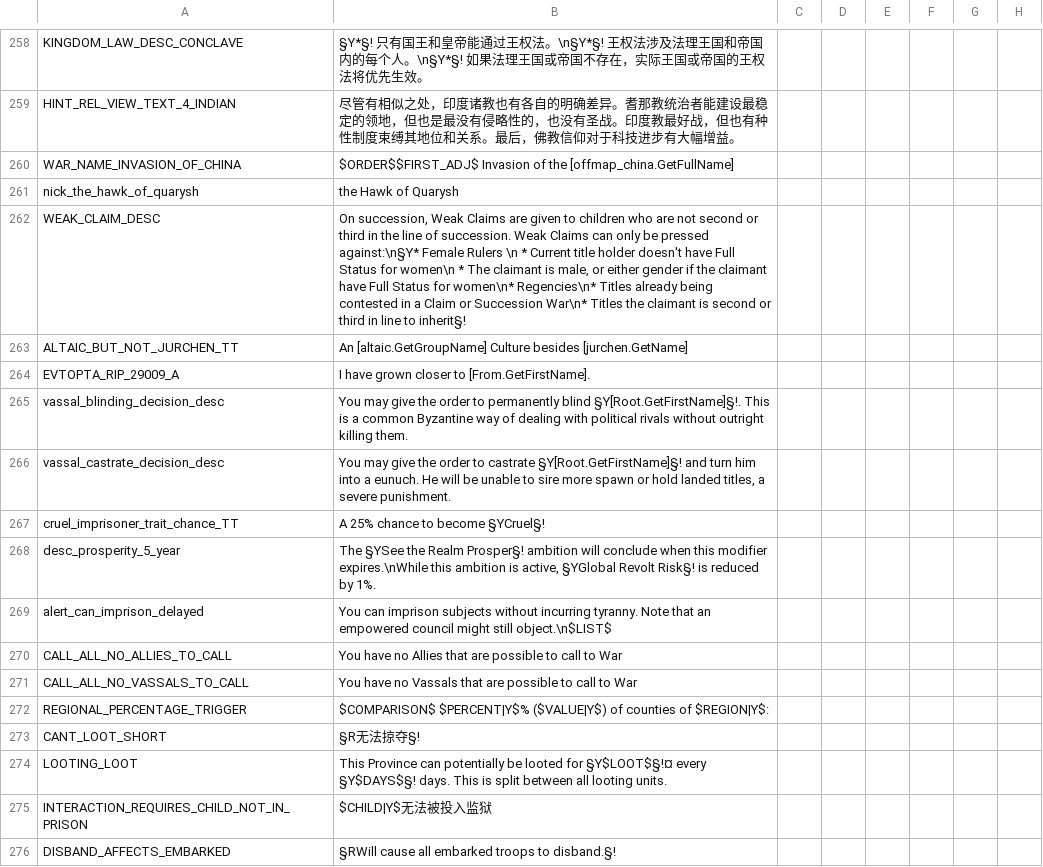
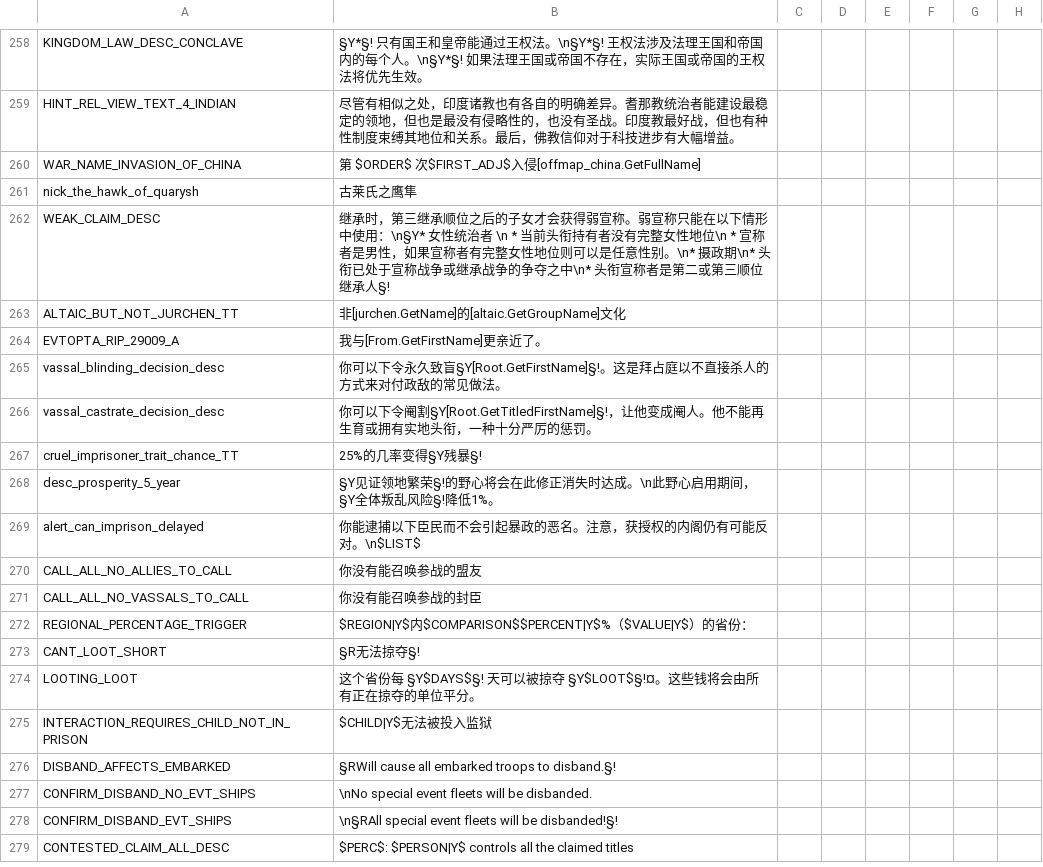
Before and after one commit to paratranz/CK2-Chinese-Localisation, a CSV file: localisation/v2_82.csv, drawn as a sheet; only a part is shown, gaps mark what is left out; the shorter side is filled out with more unchanged rows; the diff names each change by its address in the sheet, - before the commit and + after, or states it on an @@ line.

```diff
--- a/localisation/v2_82.csv
+++ b/localisation/v2_82.csv
-B260: $ORDER$$FIRST_ADJ$ Invasion of the [offmap_china.GetFullName]
+B260: 第 $ORDER$ 次$FIRST_ADJ$入侵[offmap_china.GetFullName]
-B261: the Hawk of Quarysh
+B261: 古莱氏之鹰隼
-B262: On succession, Weak Claims are given to children who are not second or third in the line of succession. Weak Claims can only be pressed against:\n§Y* Female Rulers \n * Current title holder doesn't have Full Status for women\n * The claimant is male, or either gender if the claimant have Full Status for women\n* Regencies\n* Titles already being contested in a Claim or Succession War\n* Titles the claimant is second or third in line to inherit§!
+B262: 继承时，第三继承顺位之后的子女才会获得弱宣称。弱宣称只能在以下情形中使用：\n§Y* 女性统治者 \n * 当前头衔持有者没有完整女性地位\n * 宣称者是男性，如果宣称者有完整女性地位则可以是任意性别。\n* 摄政期\n* 头衔已处于宣称战争或继承战争的争夺之中\n* 头衔宣称者是第二或第三顺位继承人§!
-B263: An [altaic.GetGroupName] Culture besides [jurchen.GetName]
+B263: 非[jurchen.GetName]的[altaic.GetGroupName]文化
-B264: I have grown closer to [From.GetFirstName].
+B264: 我与[From.GetFirstName]更亲近了。
-B265: You may give the order to permanently blind §Y[Root.GetFirstName]§!. This is a common Byzantine way of dealing with political rivals without outright killing them.
+B265: 你可以下令永久致盲§Y[Root.GetFirstName]§!。这是拜占庭以不直接杀人的方式来对付政敌的常见做法。
-B266: You may give the order to castrate §Y[Root.GetFirstName]§! and turn him into a eunuch. He will be unable to sire more spawn or hold landed titles, a severe punishment.
+B266: 你可以下令阉割§Y[Root.GetTitledFirstName]§!，让他变成阉人。他不能再生育或拥有实地头衔，一种十分严厉的惩罚。
-B267: A 25% chance to become §YCruel§!
+B267: 25%的几率变得§Y残暴§!
-B268: The §YSee the Realm Prosper§! ambition will conclude when this modifier expires.\nWhile this ambition is active, §YGlobal Revolt Risk§! is reduced by 1%.
+B268: §Y见证领地繁荣§!的野心将会在此修正消失时达成。\n此野心启用期间，§Y全体叛乱风险§!降低1%。
-B269: You can imprison subjects without incurring tyranny. Note that an empowered council might still object.\n$LIST$
+B269: 你能逮捕以下臣民而不会引起暴政的恶名。注意，获授权的内阁仍有可能反对。\n$LIST$
-B270: You have no Allies that are possible to call to War
+B270: 你没有能召唤参战的盟友
-B271: You have no Vassals that are possible to call to War
+B271: 你没有能召唤参战的封臣
-B272: $COMPARISON$ $PERCENT|Y$% ($VALUE|Y$) of counties of $REGION|Y$:
+B272: $REGION|Y$内$COMPARISON$$PERCENT|Y$%（$VALUE|Y$）的省份：
-B274: This Province can potentially be looted for §Y$LOOT$§!¤ every §Y$DAYS$§! days. This is split between all looting units.
+B274: 这个省份每 §Y$DAYS$§! 天可以被掠夺 §Y$LOOT$§!¤。这些钱将会由所有正在掠夺的单位平分。
```
Also changed, not shown: localisation/JadeDragon.csv.
